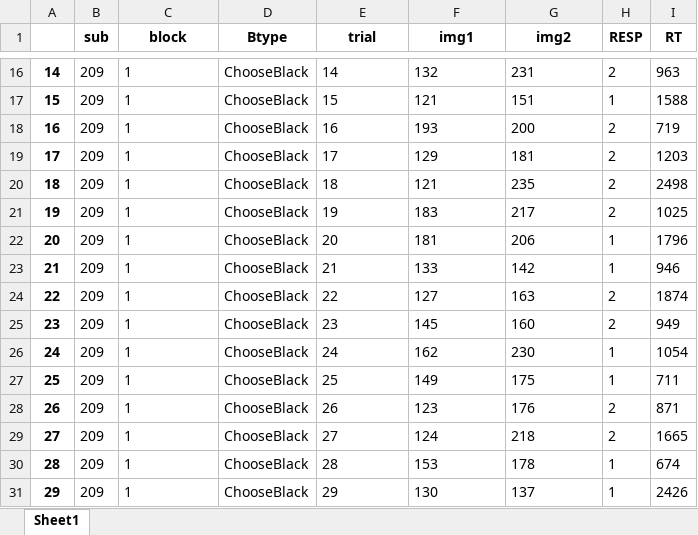
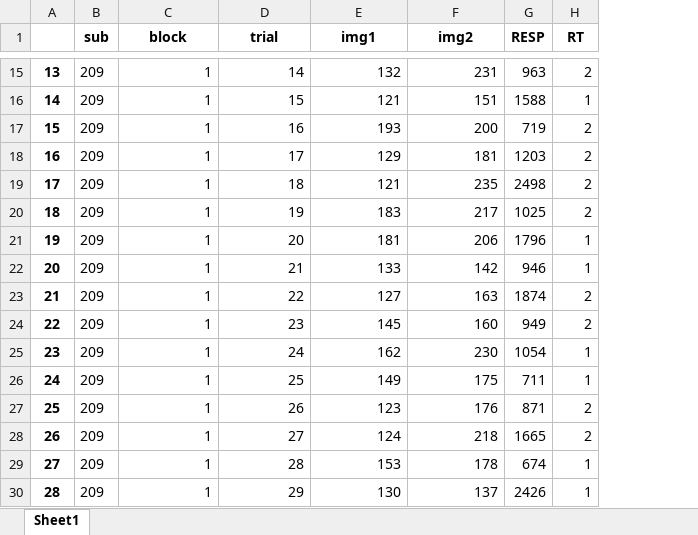
Before and after one commit to sleepmam/yeekeh, an Excel workbook: f_209_1.xlsx, sheet Sheet1, drawn as a sheet; only a part is shown, gaps mark what is left out; values as stored, in another font and other column widths than the file's, no borders; removed rows and columns are numbered as before the commit, all else as after; the diff covers the shown part only; the diff names each change by its address in the sheet, - before the commit and + after, or states it on an @@ line.

```diff
--- a/f_209_1.xlsx (sheet Sheet1)
+++ b/f_209_1.xlsx (sheet Sheet1)
-column D (Btype), rows 16-31: all ChooseBlack
@@ column A renumbered between rows 2 and 30 @@
-C15:C30 alignment: left
+C15:C30 alignment: right
-D15:F30 alignment: left
+D15:F30 alignment: right
-G15 (RESP): 2
+G15 (RESP): 963
-H15 (RT): 963
+H15 (RT): 2
-G16 (RESP): 1
+G16 (RESP): 1588
-H16 (RT): 1588
+H16 (RT): 1
-G17 (RESP): 2
+G17 (RESP): 719
-H17 (RT): 719
+H17 (RT): 2
-G18 (RESP): 2
+G18 (RESP): 1203
-H18 (RT): 1203
+H18 (RT): 2
-G19 (RESP): 2
+G19 (RESP): 2498
-H19 (RT): 2498
+H19 (RT): 2
-G20 (RESP): 2
+G20 (RESP): 1025
-H20 (RT): 1025
+H20 (RT): 2
-G21 (RESP): 1
+G21 (RESP): 1796
-H21 (RT): 1796
+H21 (RT): 1
-G22 (RESP): 1
+G22 (RESP): 946
-H22 (RT): 946
+H22 (RT): 1
-G23 (RESP): 2
+G23 (RESP): 1874
-H23 (RT): 1874
+H23 (RT): 2
-G24 (RESP): 2
+G24 (RESP): 949
-H24 (RT): 949
+H24 (RT): 2
-G25 (RESP): 1
+G25 (RESP): 1054
-H25 (RT): 1054
+H25 (RT): 1
-G26 (RESP): 1
+G26 (RESP): 711
-H26 (RT): 711
+H26 (RT): 1
-G27 (RESP): 2
+G27 (RESP): 871
-H27 (RT): 871
+H27 (RT): 2
-G28 (RESP): 2
+G28 (RESP): 1665
-H28 (RT): 1665
+H28 (RT): 2
-G29 (RESP): 1
+G29 (RESP): 674
-H29 (RT): 674
+H29 (RT): 1
-G30 (RESP): 1
+G30 (RESP): 2426
-H30 (RT): 2426
+H30 (RT): 1
```
Also changed, not shown: other rows of this sheet, 3 other files.
